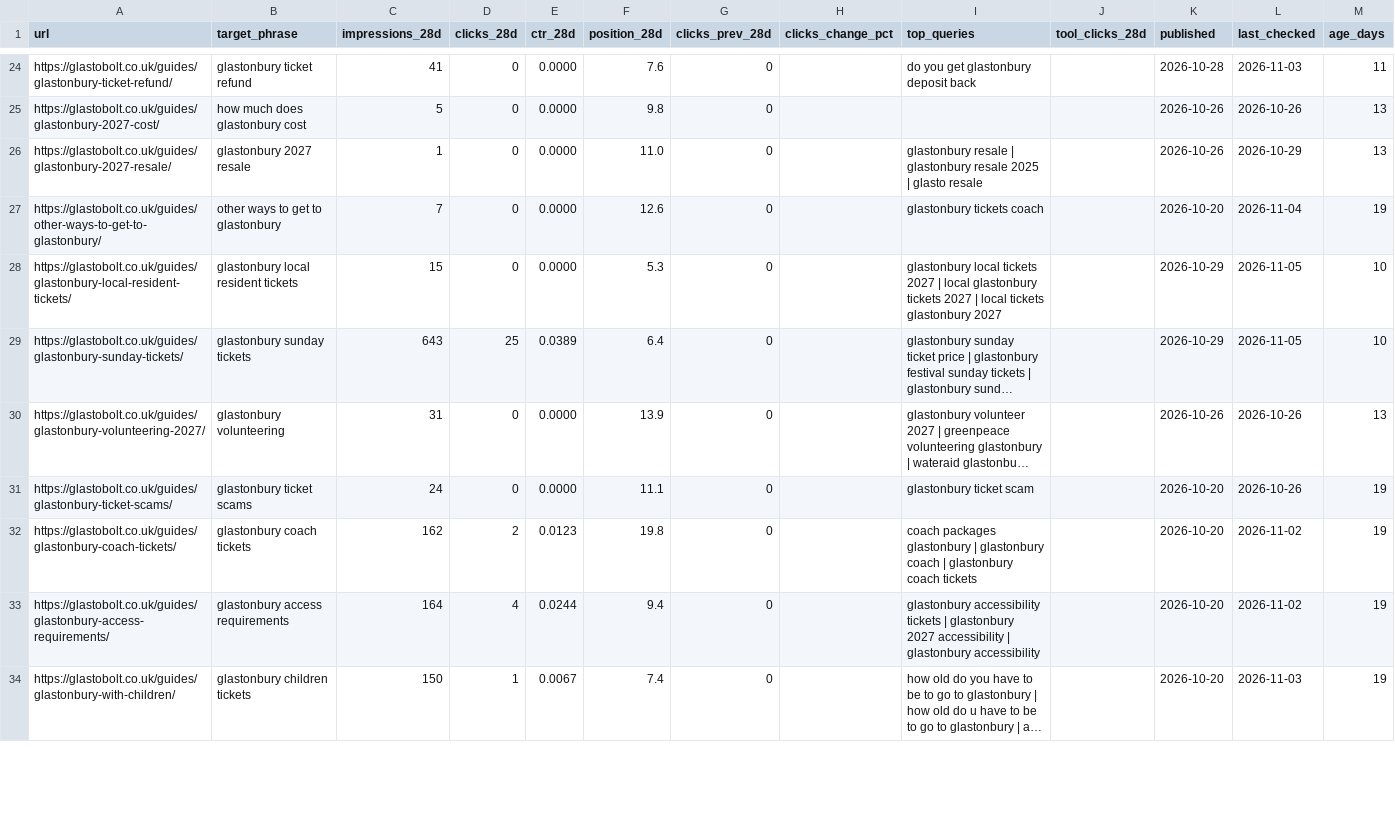
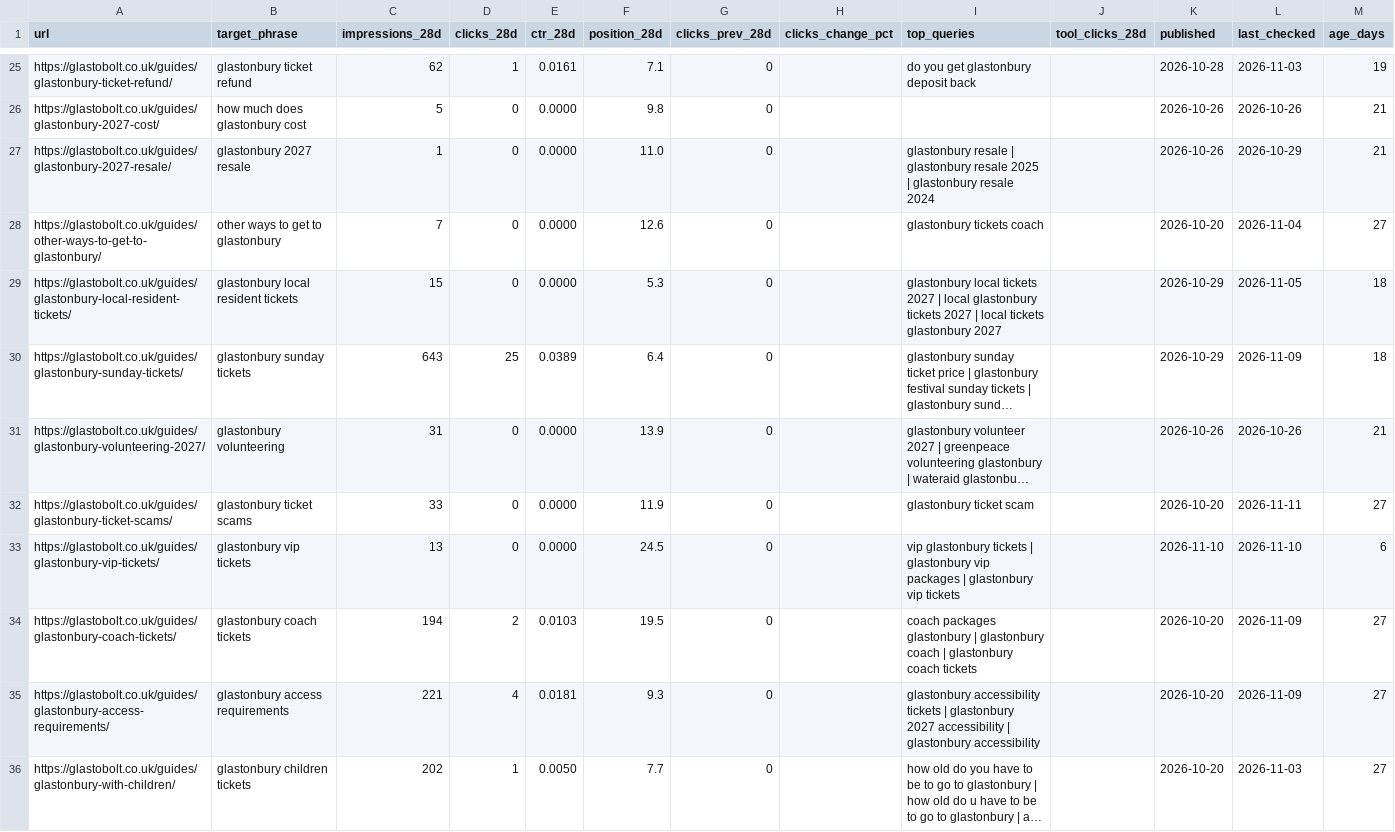
Before and after one commit to francproductmanager/glastonbury-registration-quick-copy, a CSV file: site-src/data/scorecard.csv, drawn as a sheet; only a part is shown, gaps mark what is left out; long unchanged cells end in …; addresses are those after the commit; rows hold the shown columns only; the diff covers the shown part only; the diff names each change by its address in the sheet, - before the commit and + after, or states it on an @@ line.

```diff
--- a/site-src/data/scorecard.csv
+++ b/site-src/data/scorecard.csv
-C25 (impressions_28d): 41
+C25 (impressions_28d): 62
-D25 (clicks_28d): 0
+D25 (clicks_28d): 1
-E25 (ctr_28d): 0.0000
+E25 (ctr_28d): 0.0161
-F25 (position_28d): 7.6
+F25 (position_28d): 7.1
-M25 (age_days): 11
+M25 (age_days): 19
-M26:M27 (age_days): 13
+M26:M27 (age_days): 21
-I27 (top_queries): …2025 | glasto resale
+I27 (top_queries): …2025 | glastonbury resale 2024
-M28 (age_days): 19
+M28 (age_days): 27
-M29:M30 (age_days): 10
+M29:M30 (age_days): 18
-L30 (last_checked): 2026-11-05
+L30 (last_checked): 2026-11-09
-M31 (age_days): 13
+M31 (age_days): 21
-C32 (impressions_28d): 24
+C32 (impressions_28d): 33
-F32 (position_28d): 11.1
+F32 (position_28d): 11.9
-L32 (last_checked): 2026-10-26
+L32 (last_checked): 2026-11-11
-M32 (age_days): 19
+M32 (age_days): 27
+row 33: https://glastobolt.co.uk/guides/glastonbury-vip-tickets/ | glastonbury vip tickets | 13 | 0 | 0.0000 | 24.5 | 0 |  | vip glastonbury tickets | glastonbury vip packages | glastonbury vip tickets |  | 2026-11-10 | 2026-11-10 | 6
-C34 (impressions_28d): 162
+C34 (impressions_28d): 194
-E34 (ctr_28d): 0.0123
+E34 (ctr_28d): 0.0103
-F34 (position_28d): 19.8
+F34 (position_28d): 19.5
-L34:L35 (last_checked): 2026-11-02
+L34:L35 (last_checked): 2026-11-09
-M34:M36 (age_days): 19
+M34:M36 (age_days): 27
-C35 (impressions_28d): 164
+C35 (impressions_28d): 221
-E35 (ctr_28d): 0.0244
+E35 (ctr_28d): 0.0181
-F35 (position_28d): 9.4
+F35 (position_28d): 9.3
-C36 (impressions_28d): 150
+C36 (impressions_28d): 202
-E36 (ctr_28d): 0.0067
+E36 (ctr_28d): 0.0050
-F36 (position_28d): 7.4
+F36 (position_28d): 7.7
```
Also changed, not shown: 2 added rows and 76 edited cells elsewhere in this file, 3 other files.
